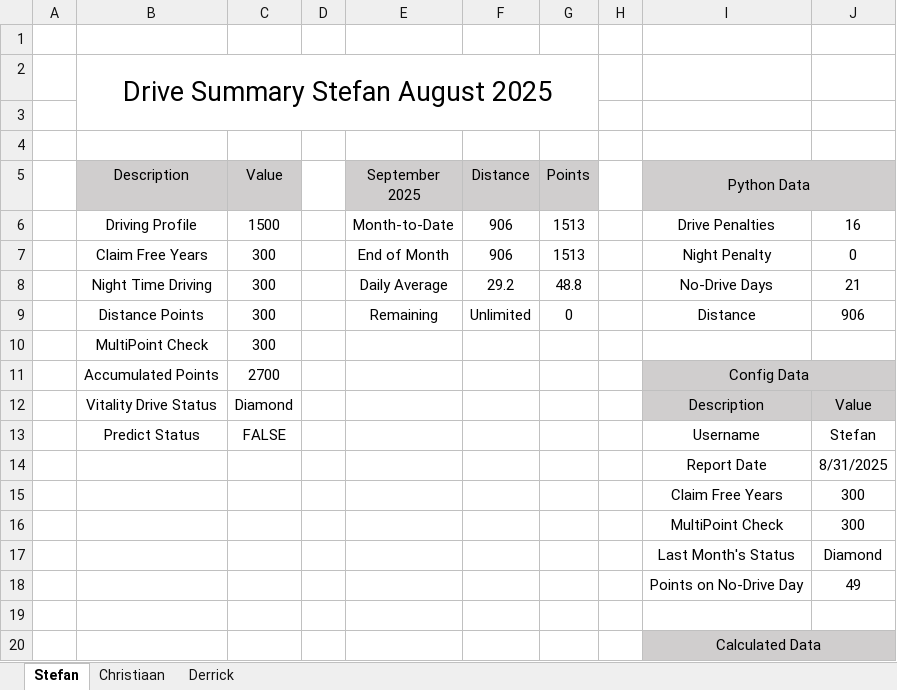
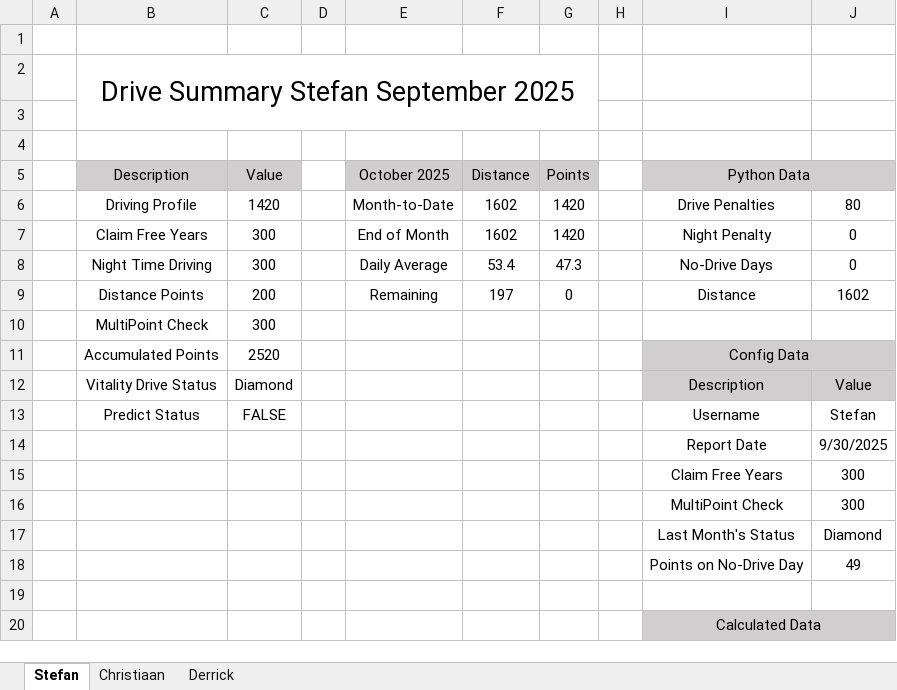
Before and after one commit to StefanObie/DriveDashboardPython, an Excel workbook: DriveSummaryPython.xlsx, sheet Stefan, drawn as a sheet; only a part is shown; values as stored, in another font and other column widths than the file's, no borders; conditional formats and table styles not drawn; the diff covers the shown part only; the diff names each change by its address in the sheet, - before the commit and + after, or states it on an @@ line.

Commit message:
Updated for Stefan September and family

```diff
--- a/DriveSummaryPython.xlsx (sheet Stefan)
+++ b/DriveSummaryPython.xlsx (sheet Stefan)
-B2 (Description): Drive Summary Stefan August 2025
+B2 (Description): Drive Summary Stefan September 2025
-E5: September 2025
+E5: October 2025
-C6 (Value): 1500
+C6 (Value): 1420
-F6:F7 (Distance): 906
+F6:F7 (Distance): 1602
-G6:G7 (Points): 1513
+G6:G7 (Points): 1420
-J6: 16
+J6: 80
-F8 (Distance): 29.2
+F8 (Distance): 53.4
-G8 (Points): 48.8
+G8 (Points): 47.3
-J8: 21
+J8: 0
-C9 (Value): 300
+C9 (Value): 200
-F9 (Distance): Unlimited
+F9 (Distance): 197
-J9: 906
+J9: 1602
-C11 (Value): 2700
+C11 (Value): 2520
-J14: 8/31/2025
+J14: 9/30/2025
```
Also changed, not shown: 12 edited cells elsewhere in this sheet, sheet Christiaan, sheet Derrick, 1 other file.
